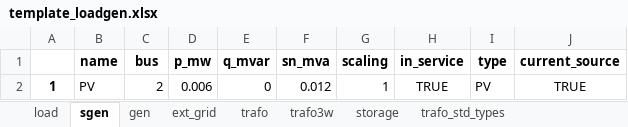
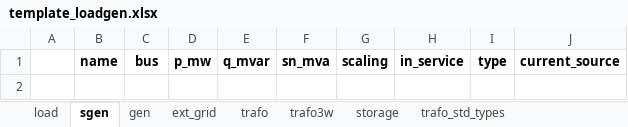
Before and after one commit to jiahechu/propens-pandapower, an Excel workbook: template_loadgen.xlsx, sheet sgen, drawn as a sheet; values as stored, in another font and other column widths than the file's, no borders; the diff names each change by its address in the sheet, - before the commit and + after, or states it on an @@ line.

```diff
--- a/template_loadgen.xlsx (sheet sgen)
+++ b/template_loadgen.xlsx (sheet sgen)
-row 2: 1 | PV | 2 | 0.006 | 0 | 0.012 | 1 | TRUE | PV | TRUE
```
Also changed, not shown: sheet gen, 9 other files.
